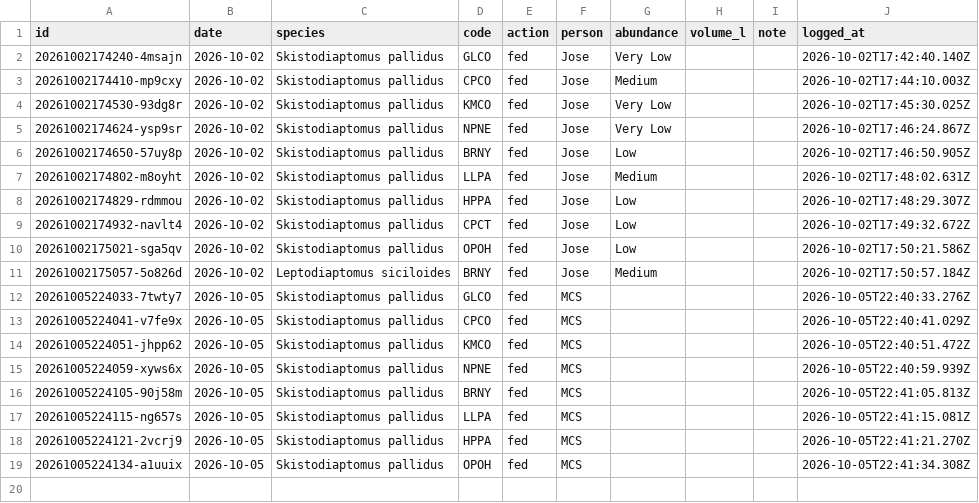
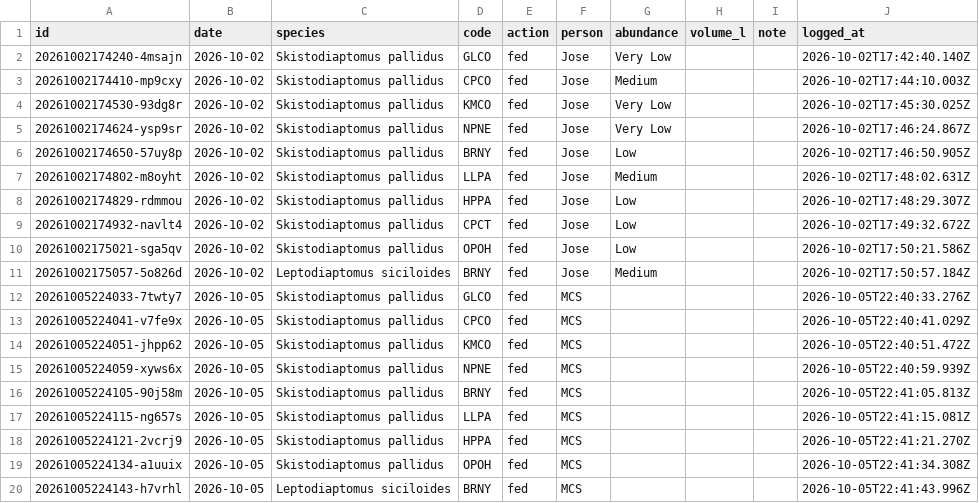
Before and after one commit to ZoopEcoEvo/lab_utilities, a CSV file: culture_details/culture_care_log.csv, drawn as a sheet.

Commit message:
Culture care: fed for BRNY, Leptodiaptomus siciloides (MCS)

```diff
--- a/culture_details/culture_care_log.csv
+++ b/culture_details/culture_care_log.csv
@@ -19 +19,2 @@ id,date,species,code,action,person,abundance,volume_l,note,logged_at
 20261005224134-a1uuix,2026-10-05,Skistodiaptomus pallidus,OPOH,fed,MCS,,,,2026-10-05T22:41:34.308Z
+20261005224143-h7vrhl,2026-10-05,Leptodiaptomus siciloides,BRNY,fed,MCS,,,,2026-10-05T22:41:43.996Z
```
